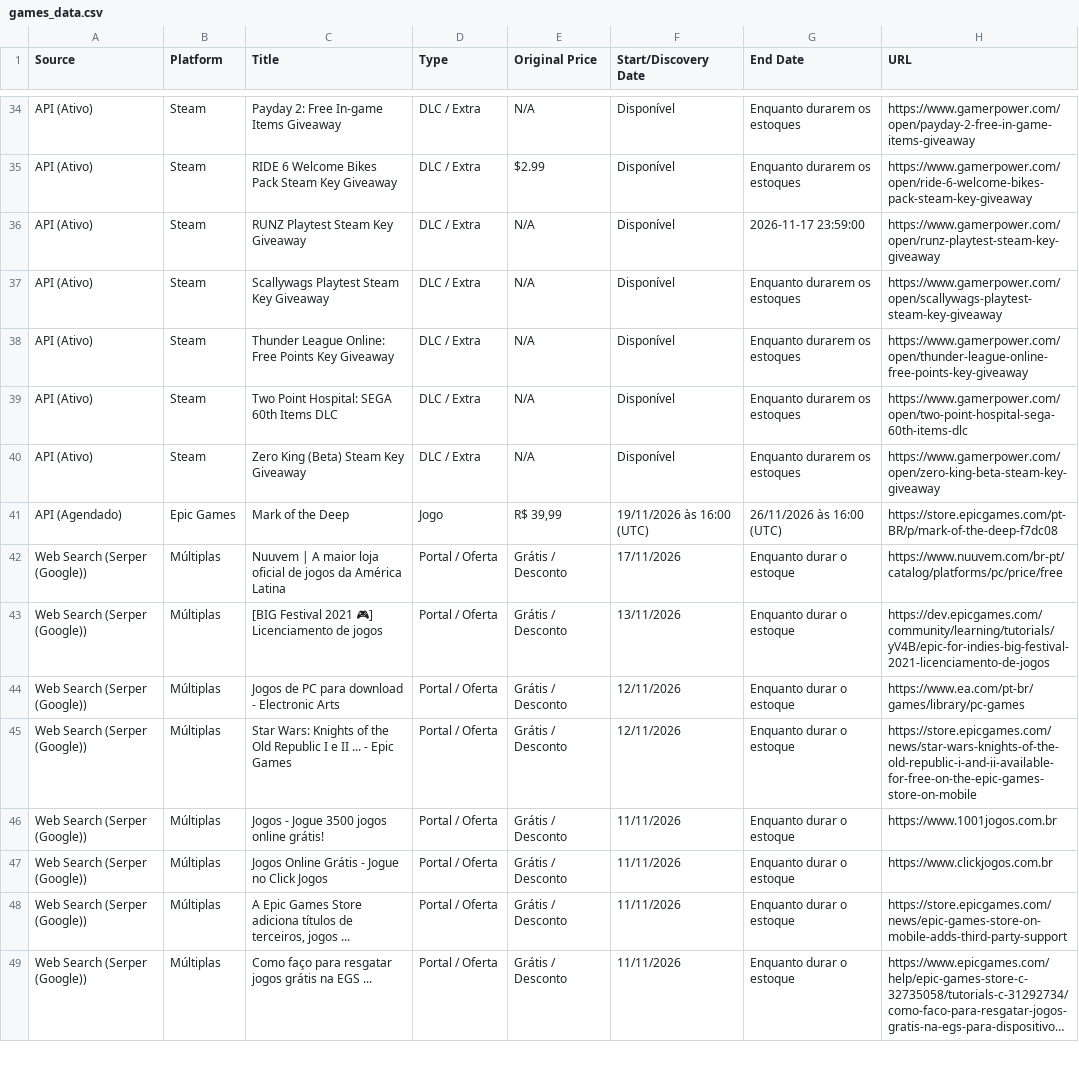
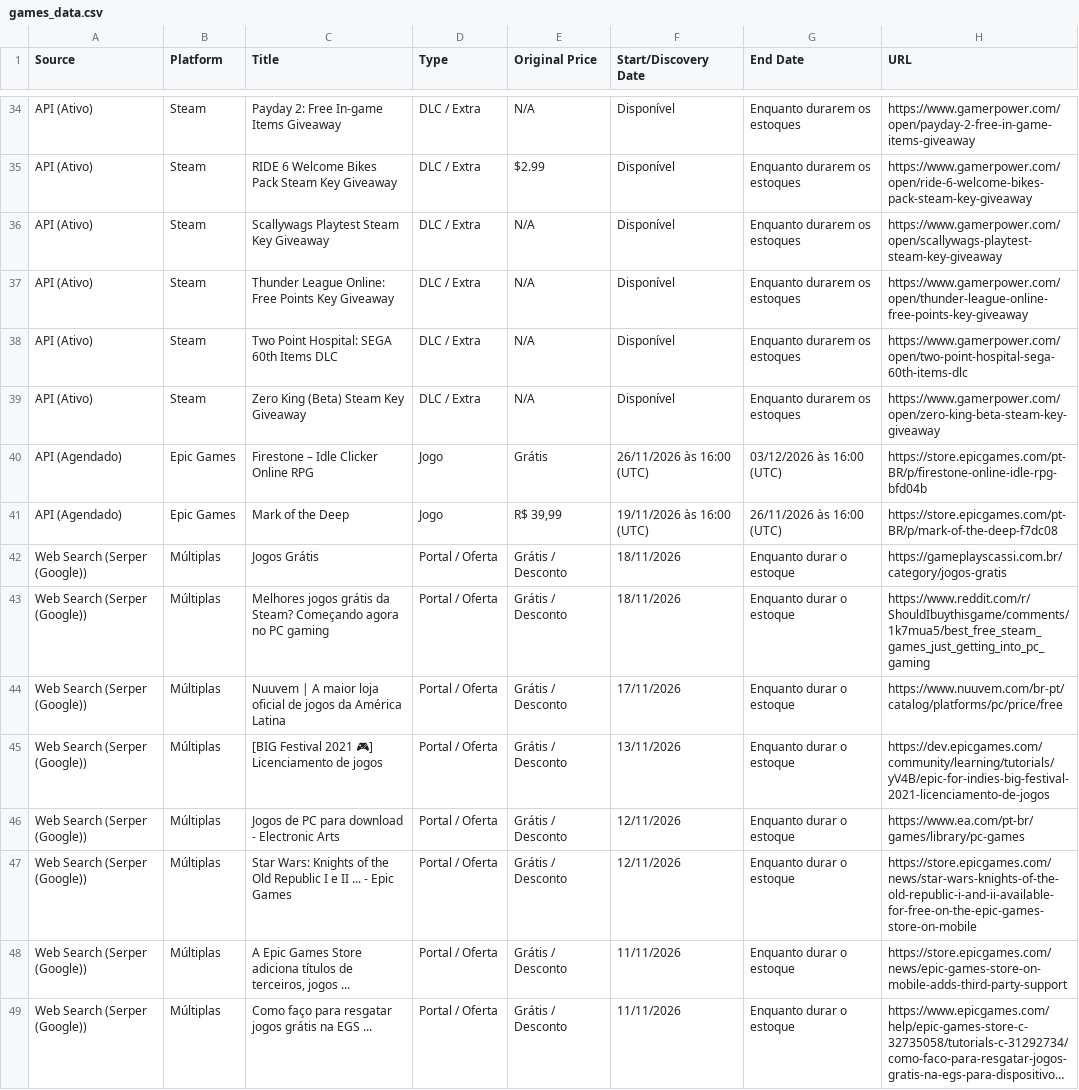
Before and after one commit to yuriluna85/games-for-free, a CSV file: games_data.csv, drawn as a sheet; only a part is shown, gaps mark what is left out; long unchanged cells end in …; removed rows and columns are numbered as before the commit, all else as after; the diff names each change by its address in the sheet, - before the commit and + after, or states it on an @@ line.

```diff
--- a/games_data.csv
+++ b/games_data.csv
-row 36: API (Ativo) | Steam | RUNZ Playtest Steam Key Giveaway | DLC / Extra | N/A | Disponível | 2026-11-17 23:59:00 | https://www.gamerpower.com/open/runz-playtest-steam-key-giveaway
+row 40: API (Agendado) | Epic Games | Firestone – Idle Clicker Online RPG | Jogo | Grátis | 26/11/2026 às 16:00 (UTC) | 03/12/2026 às 16:00 (UTC) | https://store.epicgames.com/pt-BR/p/firestone-online-idle-rpg-bfd04b
+row 42: Web Search (Serper (Google)) | Múltiplas | Jogos Grátis | Portal / Oferta | Grátis / Desconto | 18/11/2026 | Enquanto durar o estoque | https://gameplayscassi.com.br/category/jogos-gratis
+row 43: Web Search (Serper (Google)) | Múltiplas | Melhores jogos grátis da Steam? Começando agora no PC gaming | Portal / Oferta | Grátis / Desconto | 18/11/2026 | Enquanto durar o estoque | https://www.reddit.com/r/ShouldIbuythisgame/comments/1k7mua5/best_free_steam_games_just_getting_into_pc_gaming
-row 46: Web Search (Serper (Google)) | Múltiplas | Jogos - Jogue 3500 jogos online grátis! | Portal / Oferta | Grátis / Desconto | 11/11/2026 | Enquanto durar o estoque | https://www.1001jogos.com.br
-row 47: Web Search (Serper (Google)) | Múltiplas | Jogos Online Grátis - Jogue no Click Jogos | Portal / Oferta | Grátis / Desconto | 11/11/2026 | Enquanto durar o estoque | https://www.clickjogos.com.br
```
Also changed, not shown: 3 other files.
